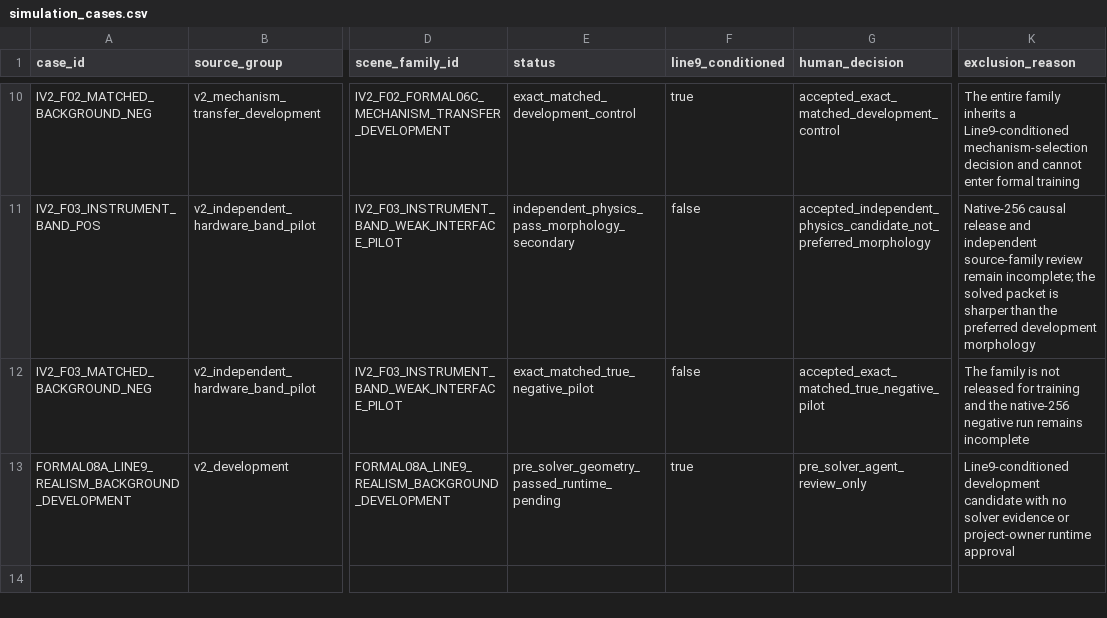
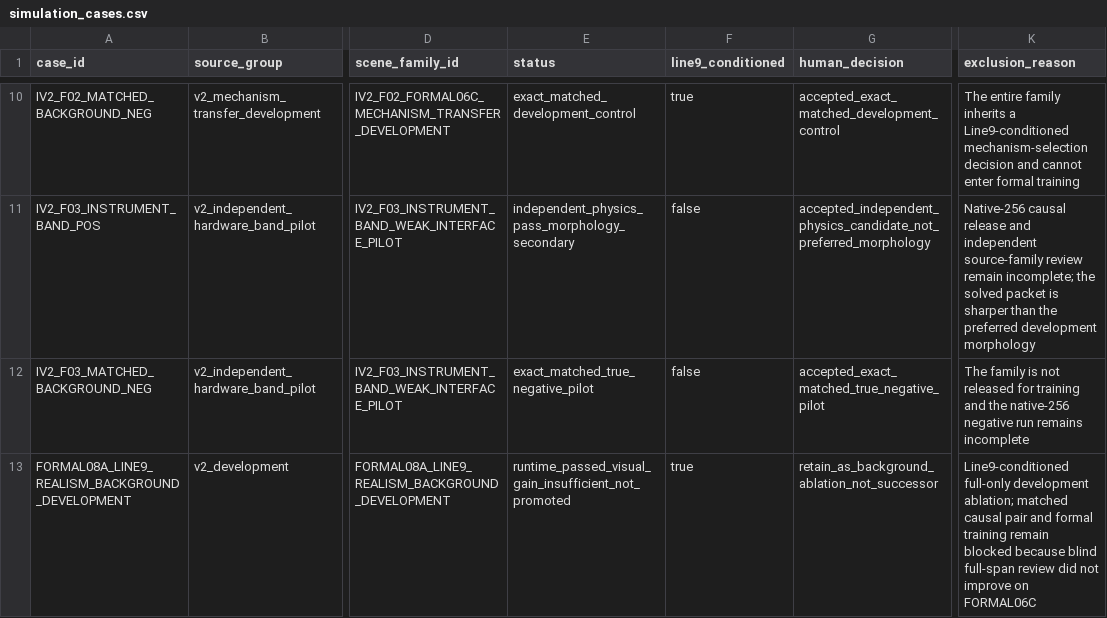
Before and after one commit to CYberkra/MyNet, a CSV file: data/contracts/dataset_v2/simulation_cases.csv, drawn as a sheet; only a part is shown, gaps mark what is left out; the diff names each change by its address in the sheet, - before the commit and + after, or states it on an @@ line.

Commit message:
audit FORMAL08A full-span realism

```diff
--- a/data/contracts/dataset_v2/simulation_cases.csv
+++ b/data/contracts/dataset_v2/simulation_cases.csv
-E13 (status): pre_solver_geometry_passed_runtime_pending
+E13 (status): runtime_passed_visual_gain_insufficient_not_promoted
-G13 (human_decision): pre_solver_agent_review_only
+G13 (human_decision): retain_as_background_ablation_not_successor
-K13 (exclusion_reason): Line9-conditioned development candidate with no solver evidence or project-owner runtime approval
+K13 (exclusion_reason): Line9-conditioned full-only development ablation; matched causal pair and formal training remain blocked because blind full-span review did not improve on FORMAL06C
```
Also changed, not shown: data/contracts/dataset_v2/human_audit_manifest.csv, data/simulations/v2/00_controls/FORMAL08A_LINE9_REALISM_BACKGROUND_DEVELOPMENT/FILE_SHA256.csv, 28 other files.
